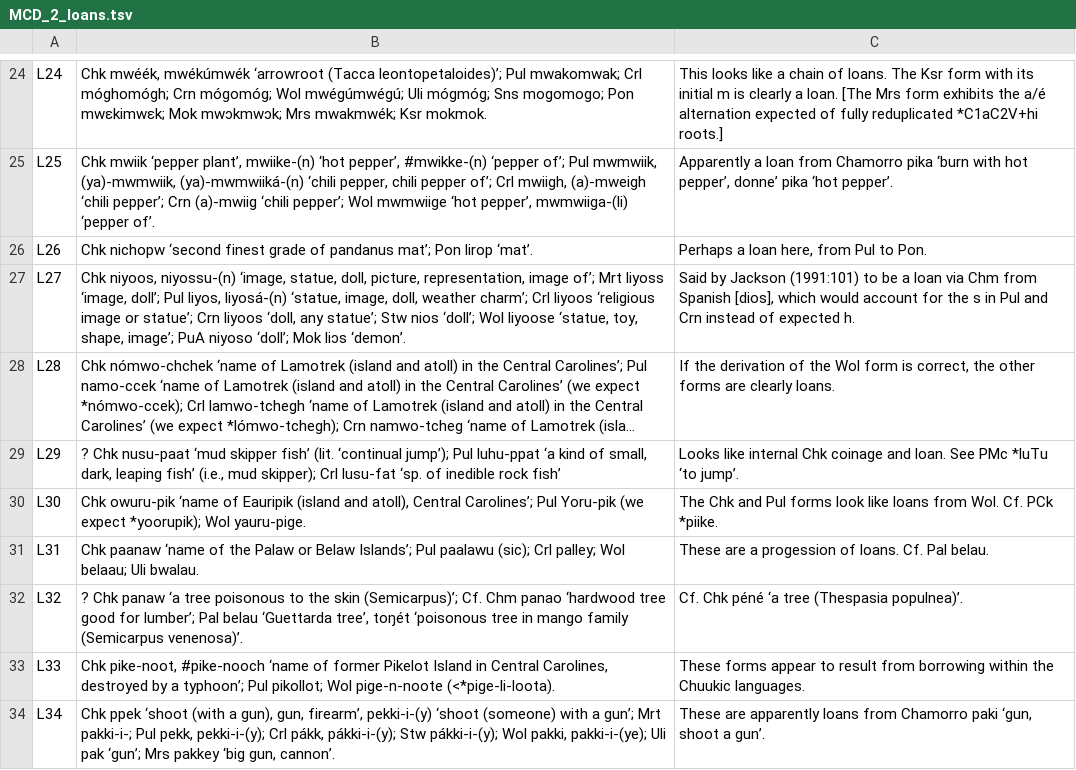
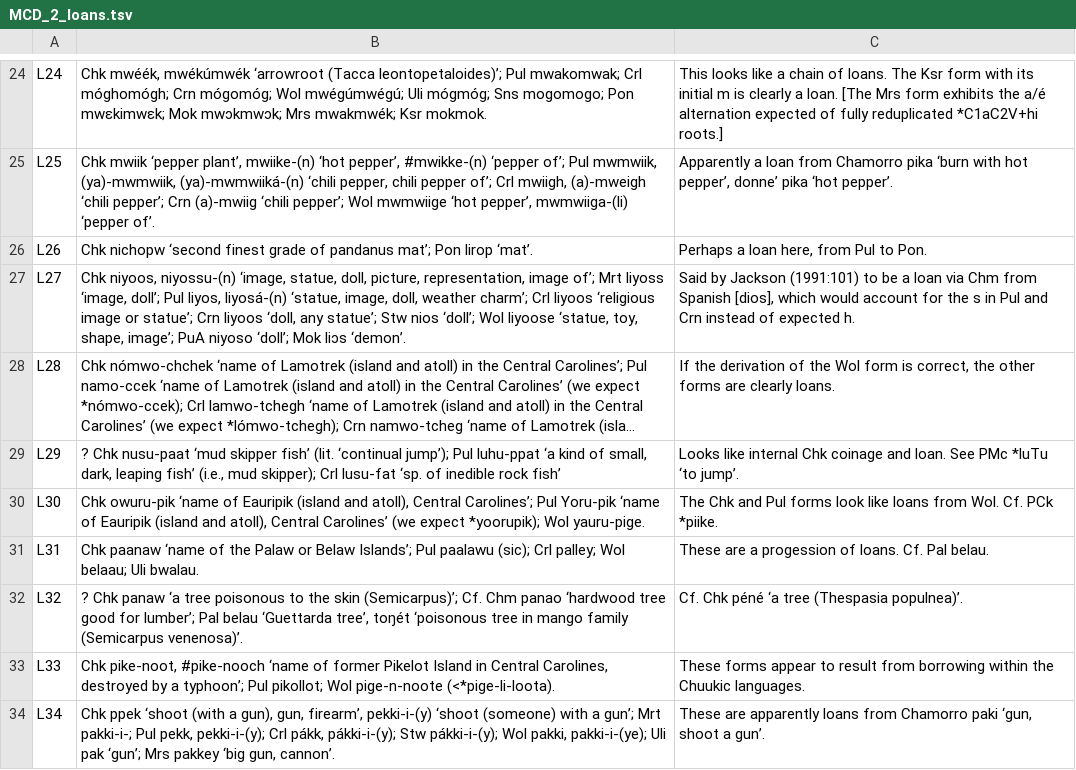
Before and after one commit to lexibank/mcd, a TSV file: raw/MCD_2_loans.tsv, drawn as a sheet; only a part is shown, gaps mark what is left out; long unchanged cells end in …; the diff names each change by its address in the sheet, - before the commit and + after, or states it on an @@ line.

```diff
--- a/raw/MCD_2_loans.tsv
+++ b/raw/MCD_2_loans.tsv
-B30: …Pul Yoru-pik (we expect…
+B30: …Pul Yoru-pik ‘name of Eauripik (island and atoll), Central Carolines’ (we expect…
```
Also changed, not shown: cldf/languages.csv, raw/MCD_2_2023-04-27.csv, 6 other files.
